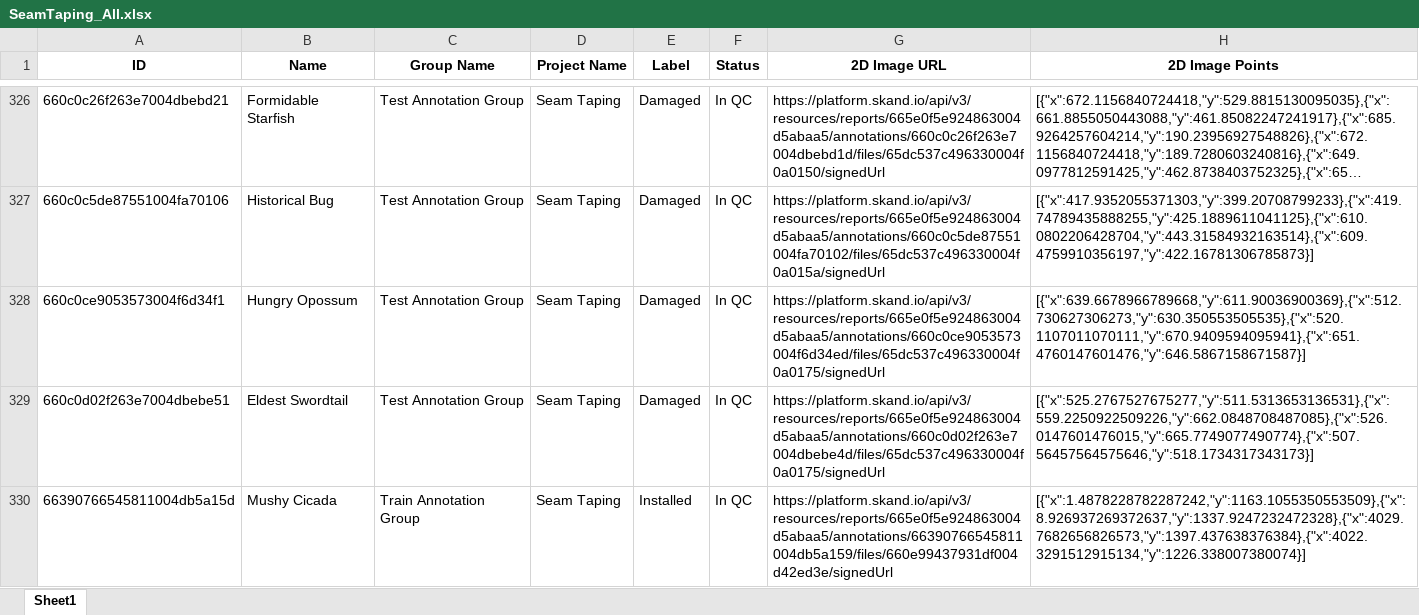
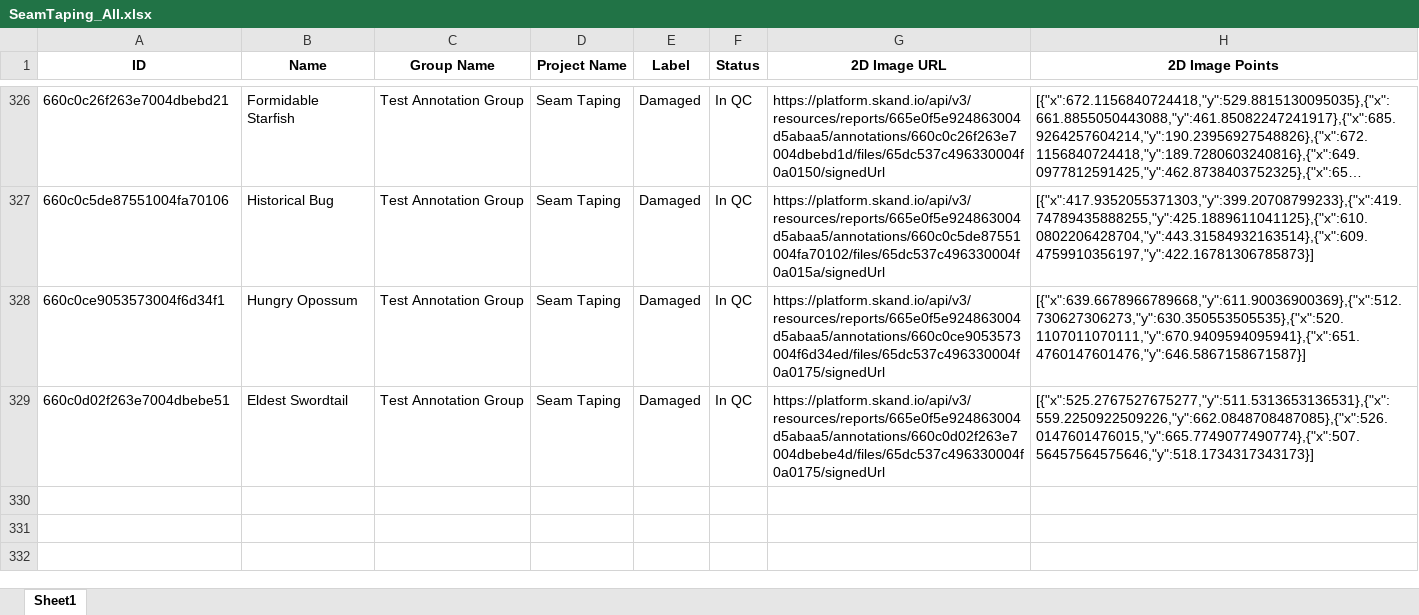
Before and after one commit to OceanStarHit/Crack-Detection, an Excel workbook: dataset/SeamTaping_All.xlsx, sheet Sheet1, drawn as a sheet; only a part is shown, gaps mark what is left out; long unchanged cells end in …; values as stored, in another font and other column widths than the file's, no borders; the diff names each change by its address in the sheet, - before the commit and + after, or states it on an @@ line.

```diff
--- a/dataset/SeamTaping_All.xlsx (sheet Sheet1)
+++ b/dataset/SeamTaping_All.xlsx (sheet Sheet1)
-row 330: 66390766545811004db5a15d | Mushy Cicada | Train Annotation Group | Seam Taping | Installed | In QC | https://platform.skand.io/api/v3/resources/reports/665e0f5e924863004d5abaa5/annotations/66390766545811004db5a159/files/660e99437931df004d42ed3e/signedUrl | [{"x":1.4878228782287242,"y":1163.1055350553509},{"x":8.926937269372637,"y":1337.9247232472328},{"x":4029.7682656826573,"y":1397.437638376384},{"x":4022.3291512915134,"y":1226.338007380074}]
```
Also changed, not shown: 23 other files.
